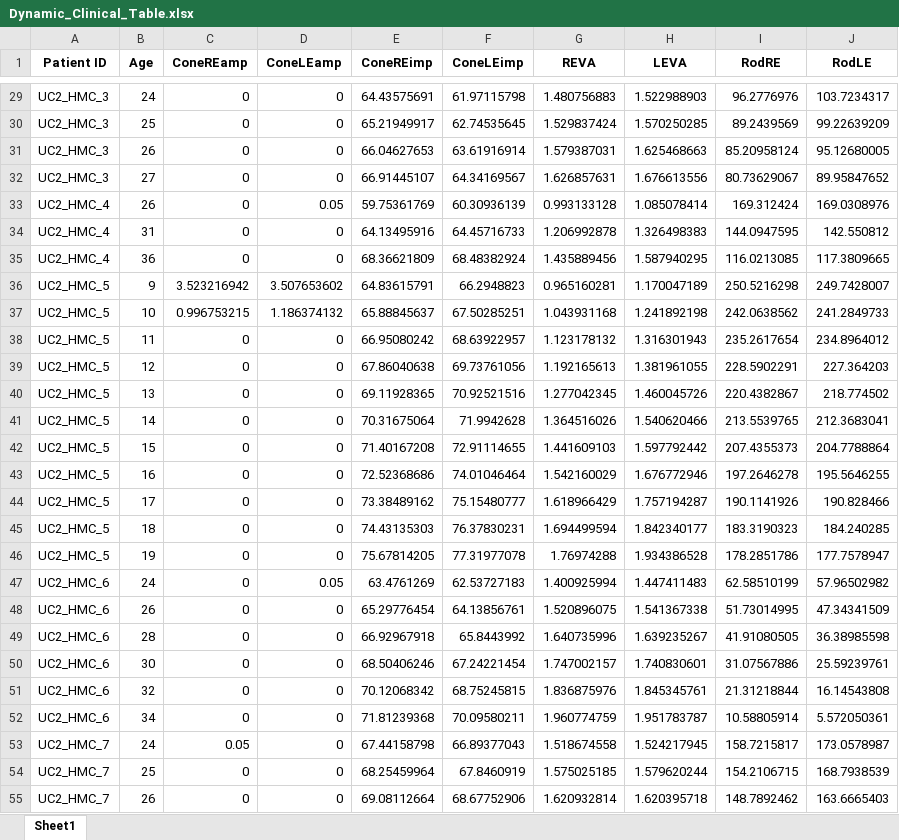
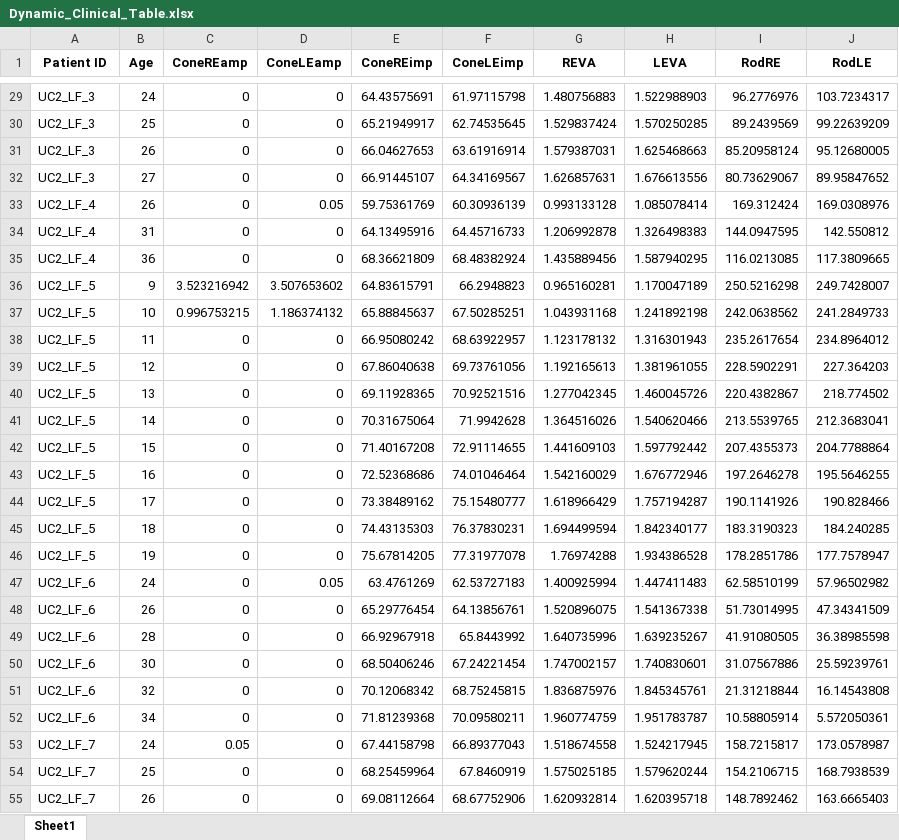
Before and after one commit to DEIB-GECO/i-etl, an Excel workbook: datasets/synthetic_databases/LAFE/Dynamic_Clinical_Table.xlsx, sheet Sheet1, drawn as a sheet; only a part is shown, gaps mark what is left out; values as stored, in another font and other column widths than the file's, no borders; the diff covers the shown part only; the diff names each change by its address in the sheet, - before the commit and + after, or states it on an @@ line.

```diff
--- a/datasets/synthetic_databases/LAFE/Dynamic_Clinical_Table.xlsx (sheet Sheet1)
+++ b/datasets/synthetic_databases/LAFE/Dynamic_Clinical_Table.xlsx (sheet Sheet1)
-A29:A32 (Patient ID): UC2_HMC_3
+A29:A32 (Patient ID): UC2_LF_3
-A33:A35 (Patient ID): UC2_HMC_4
+A33:A35 (Patient ID): UC2_LF_4
-A36:A46 (Patient ID): UC2_HMC_5
+A36:A46 (Patient ID): UC2_LF_5
-A47:A52 (Patient ID): UC2_HMC_6
+A47:A52 (Patient ID): UC2_LF_6
-A53:A55 (Patient ID): UC2_HMC_7
+A53:A55 (Patient ID): UC2_LF_7
```
Also changed, not shown: 1031 edited cells elsewhere in this sheet, datasets/synthetic_databases/LAFE/Genetic_Table.xlsx, 4 other files.
